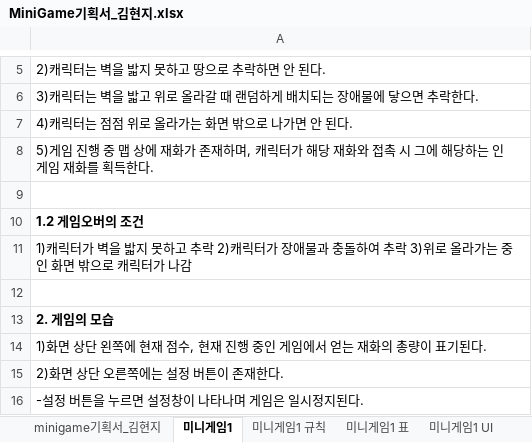
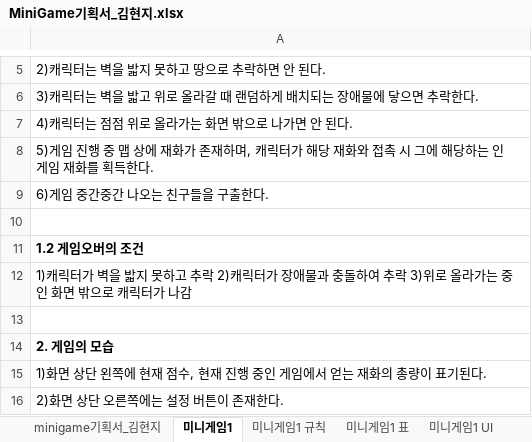
Before and after one commit to LewisCho7/PlumMiniGame, an Excel workbook: Design/MiniGame기획서_김현지.xlsx, sheet 미니게임1, drawn as a sheet; only a part is shown, gaps mark what is left out; the shorter side is filled out with more unchanged rows; values as stored, in another font and other column widths than the file's, no borders; the diff names each change by its address in the sheet, - before the commit and + after, or states it on an @@ line.

Commit message:
김현지_[재화파트 상점 메인화면 수정, 그림 추가],  [미니게임1 기획서 수정, 예시 그림 추가]

```diff
--- a/Design/MiniGame기획서_김현지.xlsx (sheet 미니게임1)
+++ b/Design/MiniGame기획서_김현지.xlsx (sheet 미니게임1)
+row 9: 6)게임 중간중간 나오는 친구들을 구출한다.
```
Also changed, not shown: sheet 미니게임1 규칙, sheet 미니게임1 표, sheet 미니게임1 UI, charts or pictures, 3 other files.
